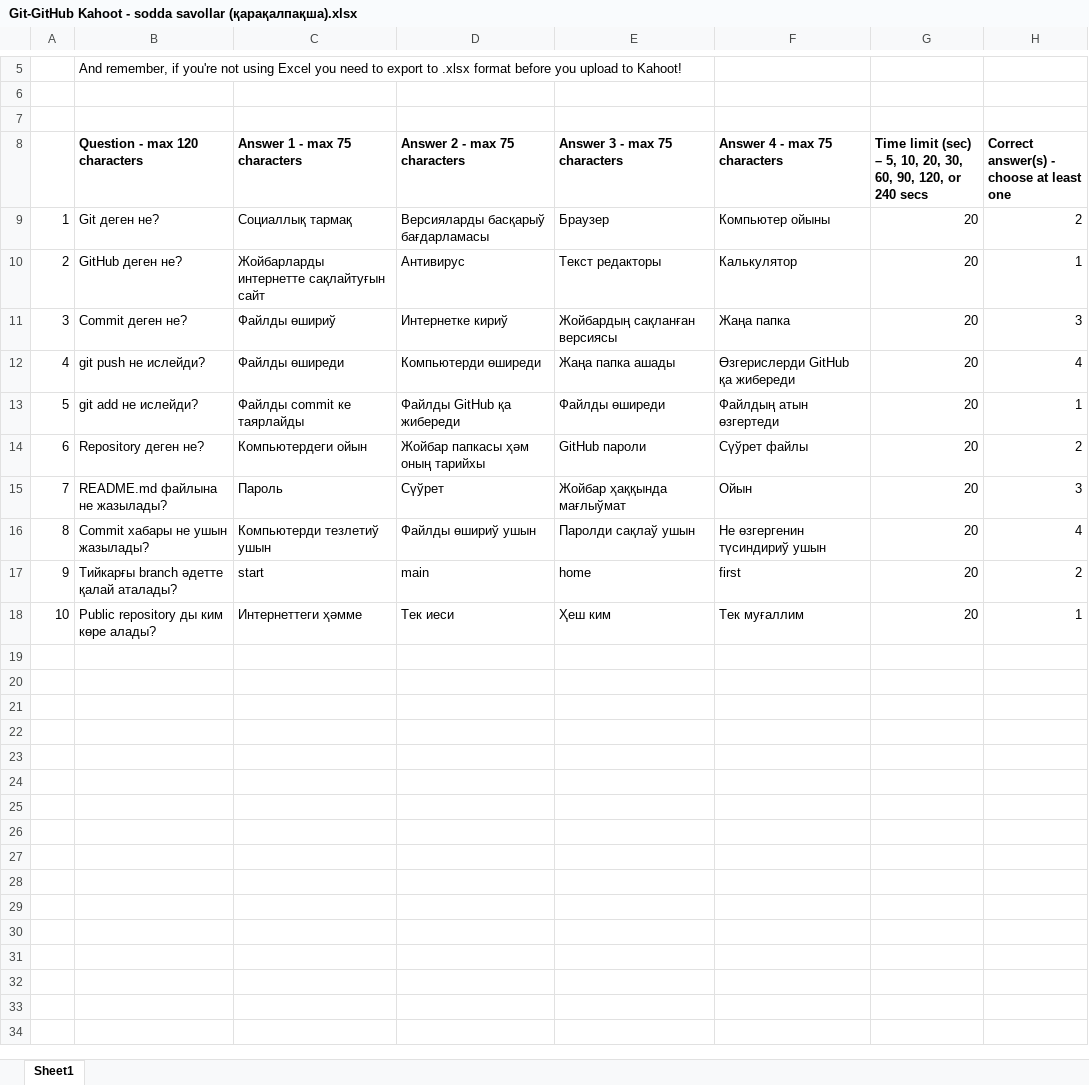
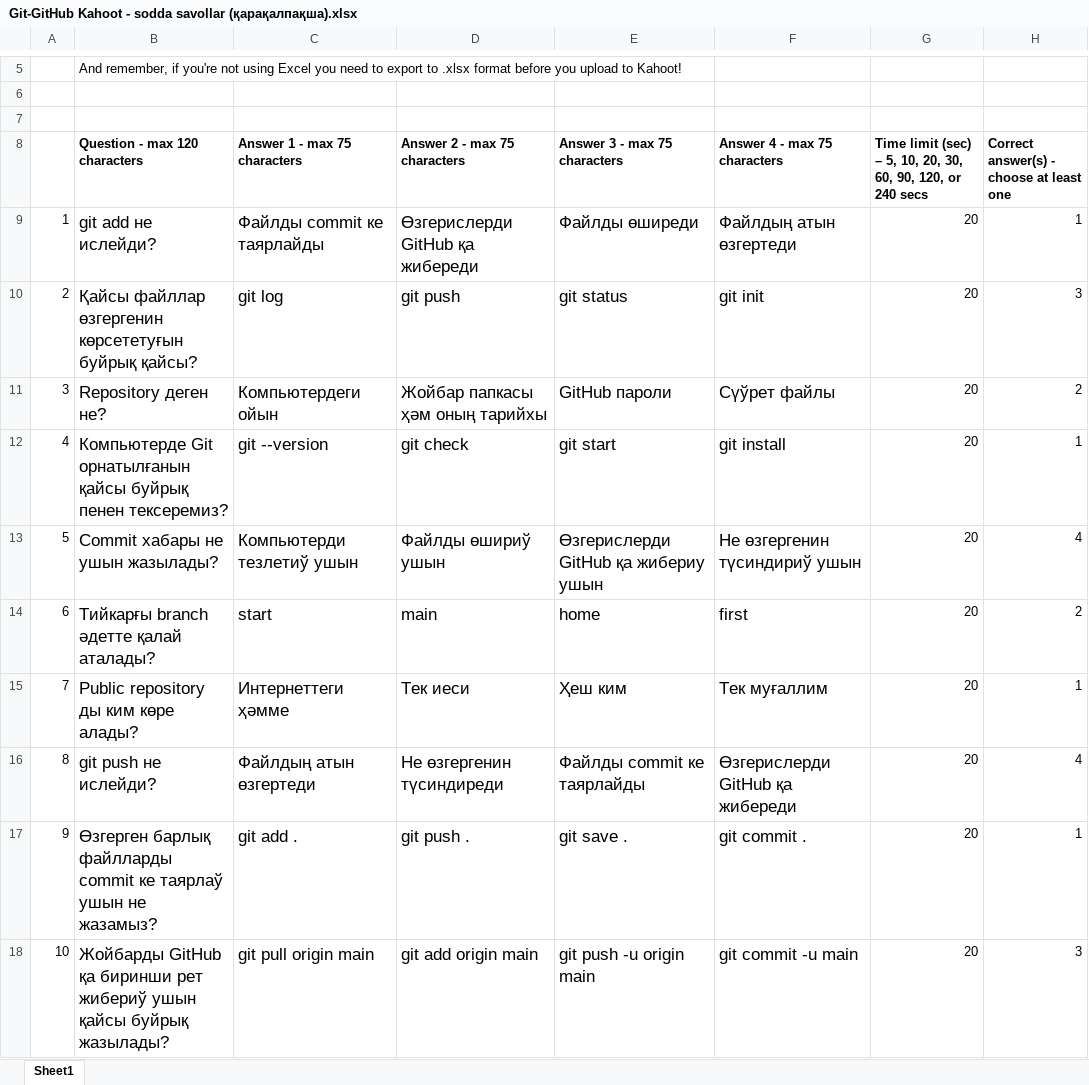
Before and after one commit to Niyazbekdev/crispy-disco, an Excel workbook: Git-GitHub Kahoot - sodda savollar (қарақалпақша).xlsx, sheet Sheet1, drawn as a sheet; only a part is shown, gaps mark what is left out; values as stored, in another font and other column widths than the file's, no borders; removed rows and columns are numbered as before the commit, all else as after; the diff names each change by its address in the sheet, - before the commit and + after, or states it on an @@ line.

```diff
--- a/Git-GitHub Kahoot - sodda savollar (қарақалпақша).xlsx (sheet Sheet1)
+++ b/Git-GitHub Kahoot - sodda savollar (қарақалпақша).xlsx (sheet Sheet1)
-row 9: 1 | Git деген не? | Социаллық тармақ | Версияларды басқарыў бағдарламасы | Браузер | Компьютер ойыны | 20 | 2
-row 10: 2 | GitHub деген не? | Жойбарларды интернетте сақлайтуғын сайт | Антивирус | Текст редакторы | Калькулятор | 20 | 1
-row 11: 3 | Commit деген не? | Файлды өшириў | Интернетке кириў | Жойбардың сақланған версиясы | Жаңа папка | 20 | 3
-row 12: 4 | git push не ислейди? | Файлды өширеди | Компьютерди өширеди | Жаңа папка ашады | Өзгерислерди GitHub қа жибереди | 20 | 4
-A9: 5
+A9: 1
@@ B9:F9 text size: larger @@
-D9 (Answer 2 - max 75 characters): Файлды GitHub қа жибереди
+D9 (Answer 2 - max 75 characters): Өзгерислерди GitHub қа жибереди
+row 10: 2 | Қайсы файллар өзгергенин көрсететуғын буйрық қайсы? | git log | git push | git status | git init | 20 | 3
-A11: 6
+A11: 3
@@ B11:F11 text size: larger @@
-row 15: 7 | README.md файлына не жазылады? | Пароль | Сүўрет | Жойбар ҳаққында мағлыўмат | Ойын | 20 | 3
+row 12: 4 | Компьютерде Git орнатылғанын қайсы буйрық пенен тексеремиз? | git --version | git check | git start | git install | 20 | 1
-A13: 8
+A13: 5
@@ B13:F15 text size: larger @@
-E13 (Answer 3 - max 75 characters): Паролди сақлаў ушын
+E13 (Answer 3 - max 75 characters): Өзгерислерди GitHub қа жибериу ушын
-A14: 9
+A14: 6
-A15: 10
+A15: 7
+row 16: 8 | git push не ислейди? | Файлдың атын өзгертеди | Не өзгергенин түсиндиреди | Файлды commit ке таярлайды | Өзгерислерди GitHub қа жибереди | 20 | 4
+row 17: 9 | Өзгерген барлық файлларды commit ке таярлаў ушын не жазамыз? | git add . | git push . | git save . | git commit . | 20 | 1
+row 18: 10 | Жойбарды GitHub қа биринши рет жибериў ушын қайсы буйрық жазылады? | git pull origin main | git add origin main | git push -u origin main | git commit -u main | 20 | 3
```
Also changed, not shown: Git-GitHub Kahoot - birinshi push (қарақалпақша).xlsx, 1 other file.
